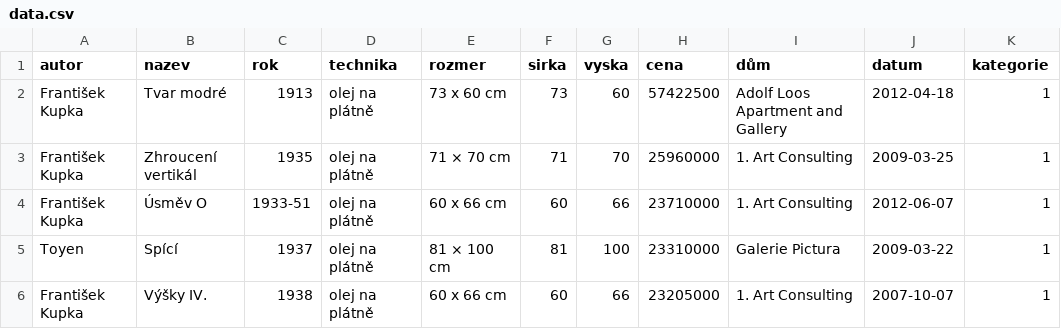
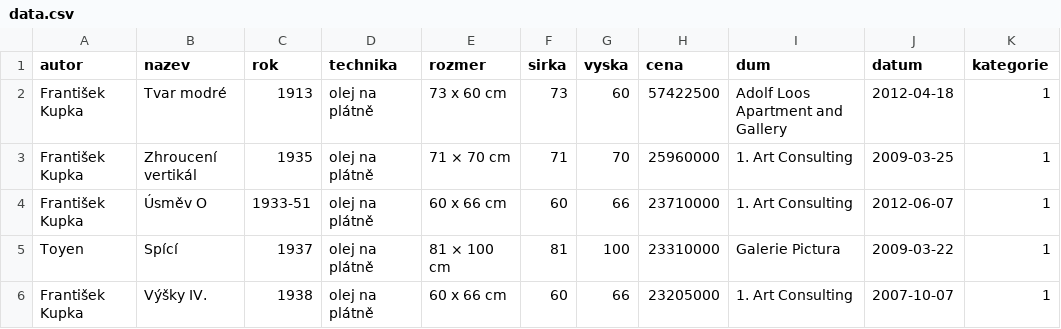
Before and after one commit to economia/top-100-aukci, a CSV file: data/data.csv, drawn as a sheet; only a part is shown.

```diff
--- a/data/data.csv
+++ b/data/data.csv
@@ -1,2 +1,2 @@
-autor,nazev,rok,technika,rozmer,sirka,vyska,cena,dům,datum,kategorie
+autor,nazev,rok,technika,rozmer,sirka,vyska,cena,dum,datum,kategorie
 František Kupka,Tvar modré,1913,olej na plátně,73 x 60 cm,73,60,57422500,Adolf Loos Apartment and Gallery,2012-04-18,1
```
Also changed, not shown: 5 other files.
